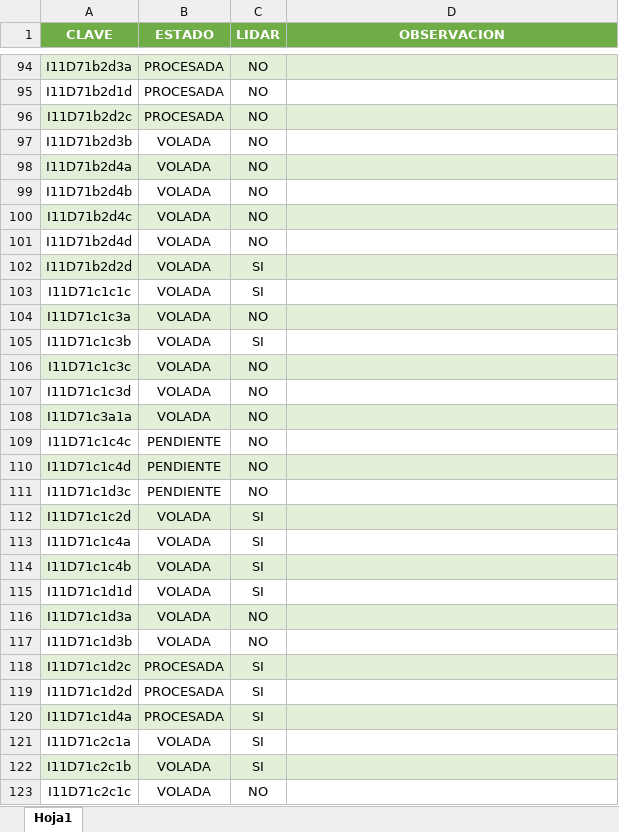
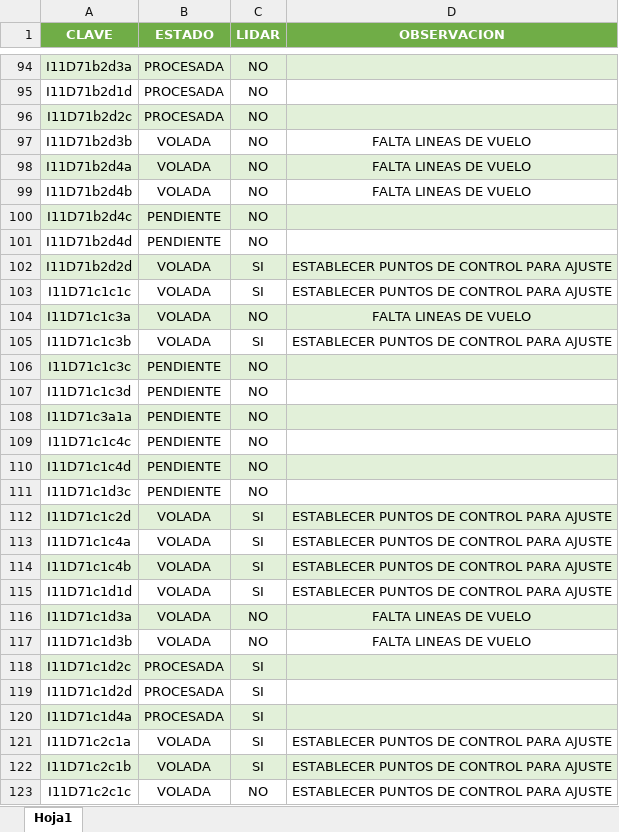
Before and after one commit to INYGEO/REPORTE, an Excel workbook: REPORTE.xlsx, sheet Hoja1, drawn as a sheet; only a part is shown, gaps mark what is left out; values as stored, in another font and other column widths than the file's, no borders; the diff covers the shown part only; the diff names each change by its address in the sheet, - before the commit and + after, or states it on an @@ line.

Commit message:
Add files via upload

```diff
--- a/REPORTE.xlsx (sheet Hoja1)
+++ b/REPORTE.xlsx (sheet Hoja1)
-D97:D99 (OBSERVACION): (empty)
+D97:D99 (OBSERVACION): FALTA LINEAS DE VUELO
-B100:B101 (ESTADO): VOLADA
+B100:B101 (ESTADO): PENDIENTE
-D102:D103 (OBSERVACION): (empty)
+D102:D103 (OBSERVACION): ESTABLECER PUNTOS DE CONTROL PARA AJUSTE
-D104 (OBSERVACION): (empty)
+D104 (OBSERVACION): FALTA LINEAS DE VUELO
-D105 (OBSERVACION): (empty)
+D105 (OBSERVACION): ESTABLECER PUNTOS DE CONTROL PARA AJUSTE
-B106:B108 (ESTADO): VOLADA
+B106:B108 (ESTADO): PENDIENTE
-D112:D115 (OBSERVACION): (empty)
+D112:D115 (OBSERVACION): ESTABLECER PUNTOS DE CONTROL PARA AJUSTE
-D116:D117 (OBSERVACION): (empty)
+D116:D117 (OBSERVACION): FALTA LINEAS DE VUELO
-D121:D123 (OBSERVACION): (empty)
+D121:D123 (OBSERVACION): ESTABLECER PUNTOS DE CONTROL PARA AJUSTE
```
Also changed, not shown: 22 edited cells elsewhere in this sheet.
